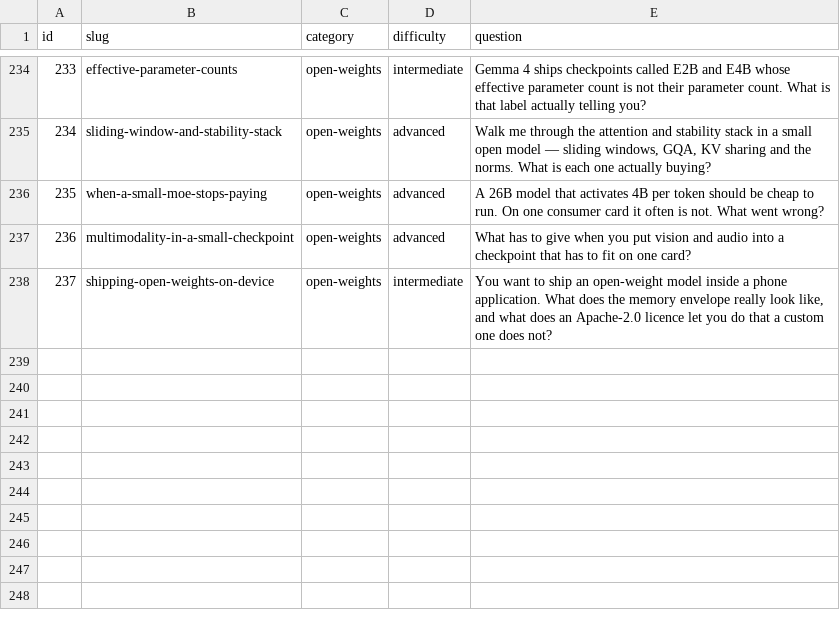
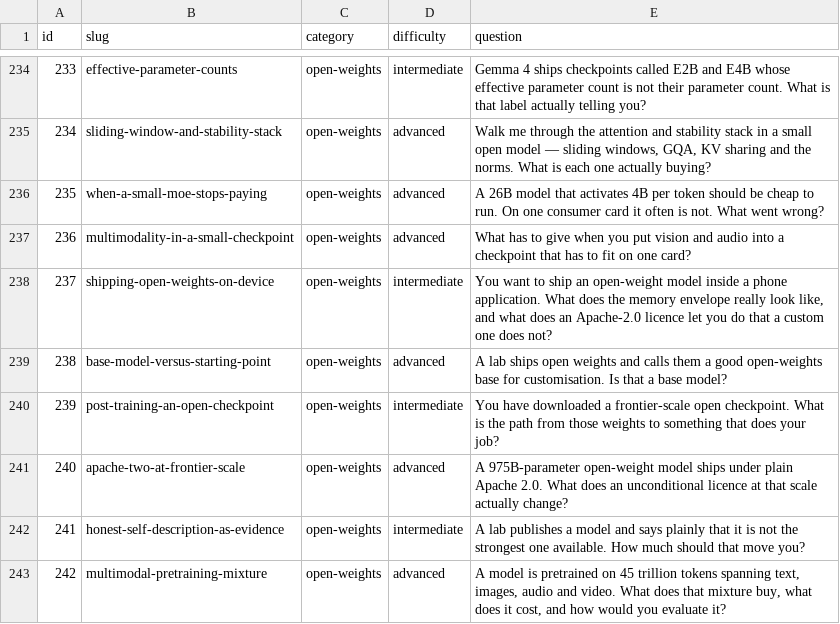
Before and after one commit to alvations/ELIPokemon, a TSV file: questions/questions.tsv, drawn as a sheet; only a part is shown, gaps mark what is left out.

Commit message:
Add questions 238-242: Inkling, and what open weights are a starting point for
  238  The word base is doing two jobs, and only one of them is a checkpoint
  239  Post-training an open checkpoint
  240  Apache 2.0 at frontier scale
  241  Honest self-description as evidence
  242  What a multimodal pretraining mixture buys and costs

The premise this arc was commissioned from was wrong and 238 is built on that
rather than on it. Inkling is not a base model. The reference implementation
that shipped on release day - read first-hand, so primary - documents a chat
template with system and user roles and a seven-level effort dial, and the
release ships tool-call and reasoning parsers and refusal benchmarks. A base
model has none of those. What the lab says is a base for customization, which
is positioning, not architecture.

The question is better for it: it keeps what the brief wanted and adds the
inverse error the checkpoint actually invites, which is treating a post-trained
policy as a blank slate when its refusal and instruction-following behaviour
are reinforcement-learning artefacts that a naive fine-tune strips first. Both
halves say the brief was wrong.

The licence text in 240 is quoted verbatim from the canonical Apache-2.0 file
rather than paraphrased. The parameter counts, the token figure, the release
date and the self-descriptions are coverage: the lab's own pages are blocked
from this environment, so the model card was not read. 241 is an answer about
reading primary text carefully whose own primary text was unreachable, and it
says so rather than smoothing it over.

Scores: 238 98.8, 239 100.0, 240 93.6, 241 100.0, 242 100.0.

```diff
--- a/questions/questions.tsv
+++ b/questions/questions.tsv
@@ -238 +238,6 @@ id	slug	category	difficulty	question
 237	shipping-open-weights-on-device	open-weights	intermediate	You want to ship an open-weight model inside a phone application. What does the memory envelope really look like, and what does an Apache-2.0 licence let you do that a custom one does not?
+238	base-model-versus-starting-point	open-weights	advanced	A lab ships open weights and calls them a good open-weights base for customisation. Is that a base model?
+239	post-training-an-open-checkpoint	open-weights	intermediate	You have downloaded a frontier-scale open checkpoint. What is the path from those weights to something that does your job?
+240	apache-two-at-frontier-scale	open-weights	advanced	A 975B-parameter open-weight model ships under plain Apache 2.0. What does an unconditional licence at that scale actually change?
+241	honest-self-description-as-evidence	open-weights	intermediate	A lab publishes a model and says plainly that it is not the strongest one available. How much should that move you?
+242	multimodal-pretraining-mixture	open-weights	advanced	A model is pretrained on 45 trillion tokens spanning text, images, audio and video. What does that mixture buy, what does it cost, and how would you evaluate it?
```
Also changed, not shown: 10 other files.
